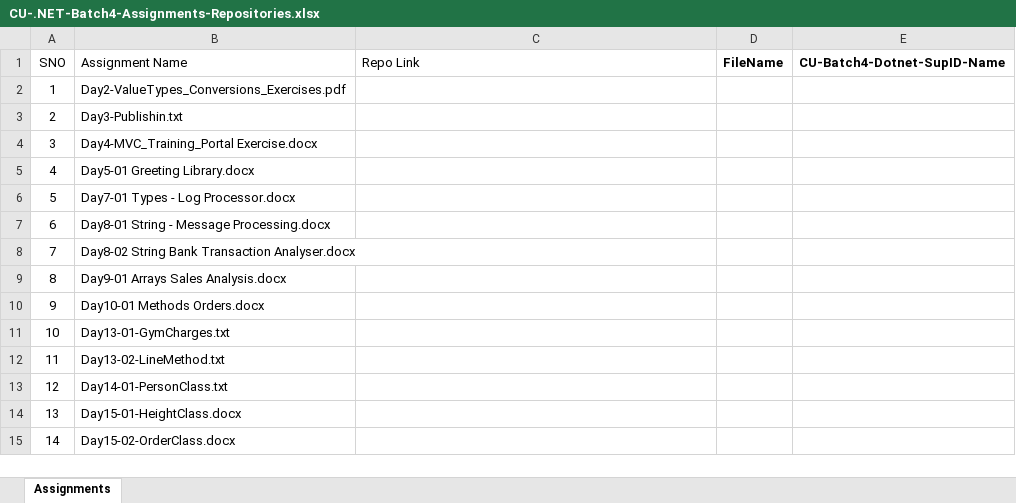
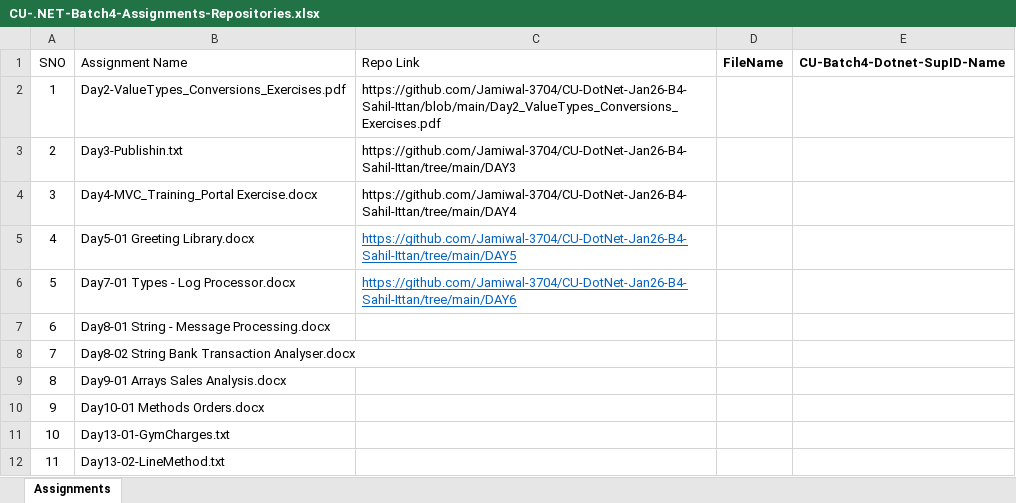
Before and after one commit to Jamiwal-3704/CU-DotNet-Jan26-B4-Sahil-Ittan, an Excel workbook: CU-.NET-Batch4-Assignments-Repositories.xlsx, sheet Assignments, drawn as a sheet; only a part is shown; the shorter side is filled out with more unchanged rows; values as stored, in another font and other column widths than the file's, no borders; the diff names each change by its address in the sheet, - before the commit and + after, or states it on an @@ line.

```diff
--- a/CU-.NET-Batch4-Assignments-Repositories.xlsx (sheet Assignments)
+++ b/CU-.NET-Batch4-Assignments-Repositories.xlsx (sheet Assignments)
-C2 (Repo Link): (empty)
+C2 (Repo Link): https://github.com/Jamiwal-3704/CU-DotNet-Jan26-B4-Sahil-Ittan/blob/main/Day2_ValueTypes_Conversions_Exercises.pdf
-C3 (Repo Link): (empty)
+C3 (Repo Link): https://github.com/Jamiwal-3704/CU-DotNet-Jan26-B4-Sahil-Ittan/tree/main/DAY3
-C4 (Repo Link): (empty)
+C4 (Repo Link): https://github.com/Jamiwal-3704/CU-DotNet-Jan26-B4-Sahil-Ittan/tree/main/DAY4
-C5 (Repo Link): (empty)
+C5 (Repo Link): https://github.com/Jamiwal-3704/CU-DotNet-Jan26-B4-Sahil-Ittan/tree/main/DAY5
-C6 (Repo Link): (empty)
+C6 (Repo Link): https://github.com/Jamiwal-3704/CU-DotNet-Jan26-B4-Sahil-Ittan/tree/main/DAY6
```
Also changed, not shown: 26 other files.
